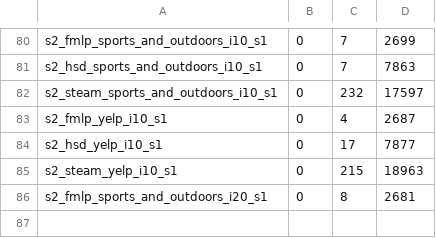
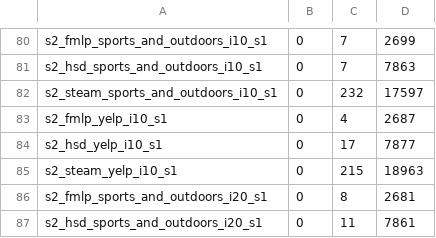
Before and after one commit to Keshavii/DenoisingSurvey, a TSV file: pc3/rq10/results/run_summary.tsv, drawn as a sheet; only a part is shown, gaps mark what is left out.

```diff
--- a/pc3/rq10/results/run_summary.tsv
+++ b/pc3/rq10/results/run_summary.tsv
@@ -86 +86,2 @@ s2_steam_yelp_i10_s1	0	215	18963
 s2_fmlp_sports_and_outdoors_i20_s1	0	8	2681
+s2_hsd_sports_and_outdoors_i20_s1	0	11	7861
```
Also changed, not shown: 32 other files.
